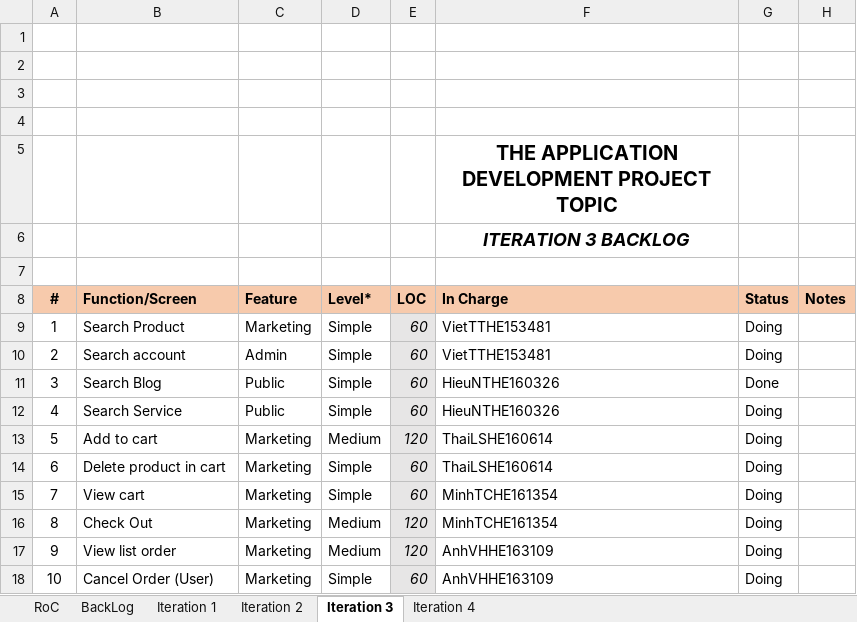
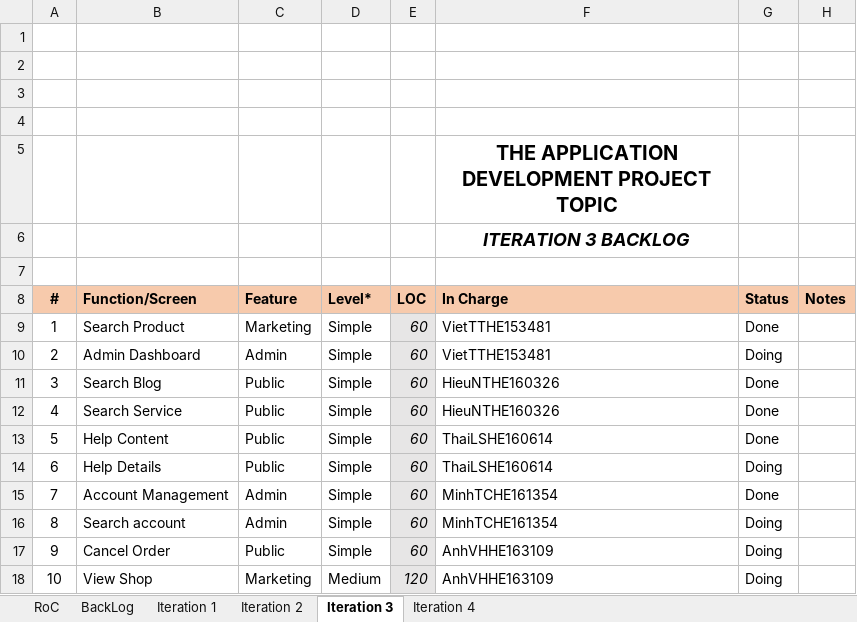
Before and after one commit to VietTTHE153481-FPTU/Weekly-material, an Excel workbook: W7/Excel/SWP391-OnlineShopping_Product Backlog.xlsx, sheet Iteration 3, drawn as a sheet; values as stored, in another font and other column widths than the file's, no borders; charts and pictures not drawn; the diff names each change by its address in the sheet, - before the commit and + after, or states it on an @@ line.

```diff
--- a/W7/Excel/SWP391-OnlineShopping_Product Backlog.xlsx (sheet Iteration 3)
+++ b/W7/Excel/SWP391-OnlineShopping_Product Backlog.xlsx (sheet Iteration 3)
-G9 (Status): Doing
+G9 (Status): Done
-B10 (Function/Screen): Search account
+B10 (Function/Screen): Admin Dashboard
-G12:G13 (Status): Doing
+G12:G13 (Status): Done
-B13 (Function/Screen): Add to cart
+B13 (Function/Screen): Help Content
-C13:C14 (Feature): Marketing
+C13:C14 (Feature): Public
-D13 (Level*): Medium
+D13 (Level*): Simple
-E13 (LOC): 120
+E13 (LOC): 60
-B14 (Function/Screen): Delete product in cart
+B14 (Function/Screen): Help Details
-B15 (Function/Screen): View cart
+B15 (Function/Screen): Account Management
-C15:C16 (Feature): Marketing
+C15:C16 (Feature): Admin
-G15 (Status): Doing
+G15 (Status): Done
-B16 (Function/Screen): Check Out
+B16 (Function/Screen): Search account
-D16:D17 (Level*): Medium
+D16:D17 (Level*): Simple
-E16:E17 (LOC): 120
+E16:E17 (LOC): 60
-B17 (Function/Screen): View list order
+B17 (Function/Screen): Cancel Order
-C17 (Feature): Marketing
+C17 (Feature): Public
-B18 (Function/Screen): Cancel Order (User)
+B18 (Function/Screen): View Shop
-D18 (Level*): Simple
+D18 (Level*): Medium
-E18 (LOC): 60
+E18 (LOC): 120
```
Also changed, not shown: sheet Iteration 2, sheet Iteration 4, sheet Iteration 1, sheet BackLog, W6/Excel/SWP391-OnlineShopping_Product Backlog.xlsx, W7/Excel/SWP391-OnlineShop-Project Tracking.xlsx, 4 other files.
